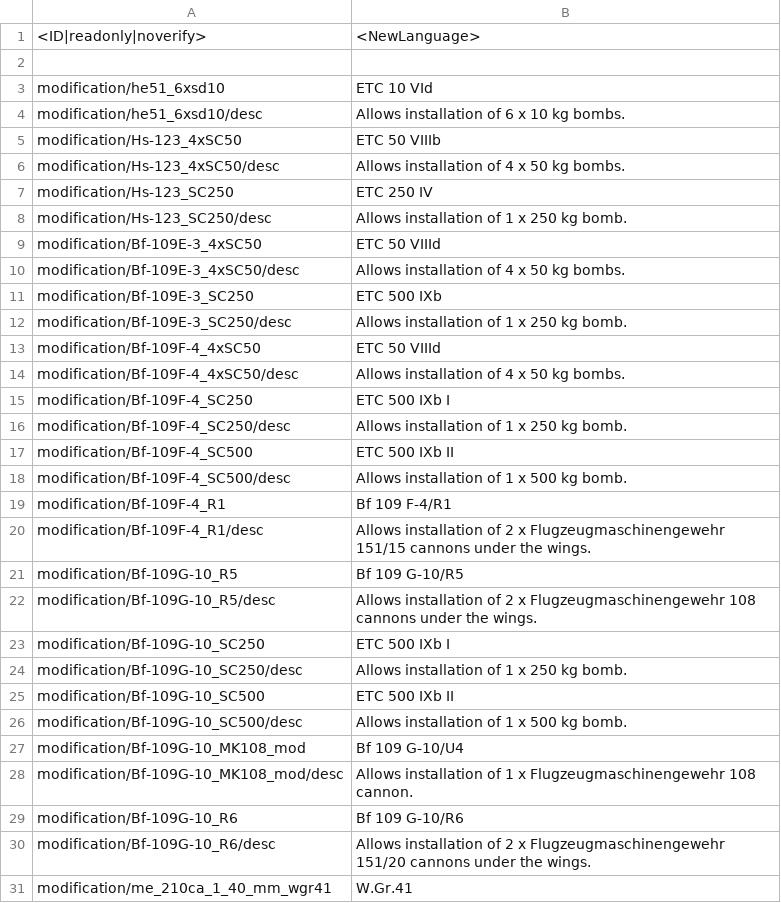
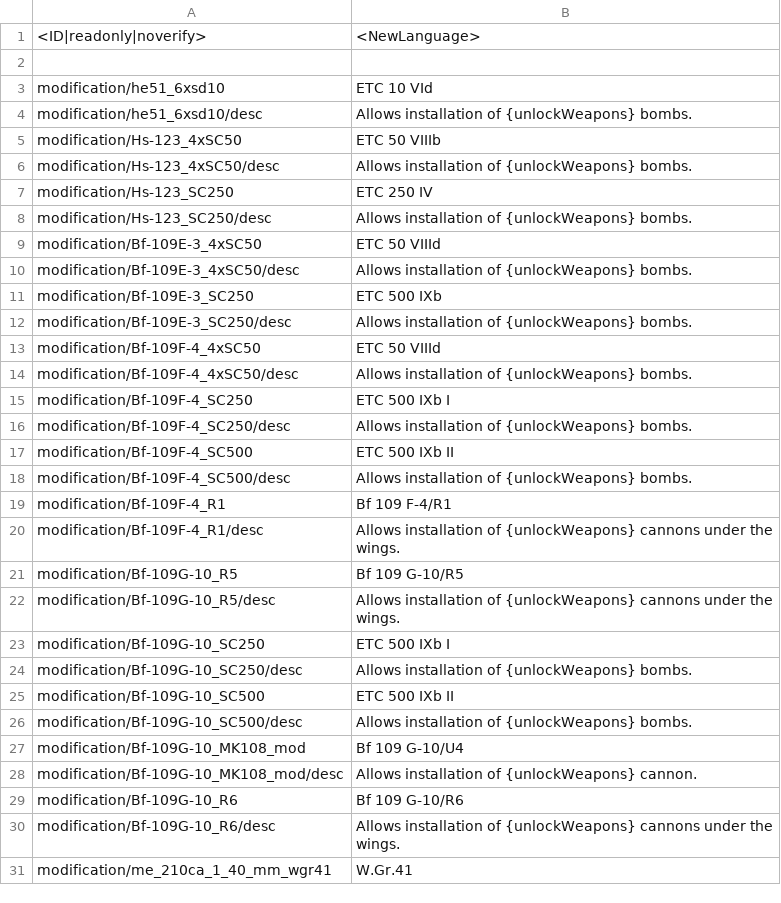
Before and after one commit to kleinerPanzer/WT-Custom-Localization, a CSV file: MOD_modifications_germany.csv, drawn as a sheet; only a part is shown; the diff covers the shown part only.

```diff
--- a/MOD_modifications_germany.csv
+++ b/MOD_modifications_germany.csv
@@ -3,29 +3,29 @@
 modification/he51_6xsd10;ETC 10 VId;
-modification/he51_6xsd10/desc;Allows installation of 6 x 10 kg bombs.;
+modification/he51_6xsd10/desc;Allows installation of {unlockWeapons} bombs.
 modification/Hs-123_4xSC50;ETC 50 VIIIb;
-modification/Hs-123_4xSC50/desc;Allows installation of 4 x 50 kg bombs.;
+modification/Hs-123_4xSC50/desc;Allows installation of {unlockWeapons} bombs.
 modification/Hs-123_SC250;ETC 250 IV;
-modification/Hs-123_SC250/desc;Allows installation of 1 x 250 kg bomb.;
+modification/Hs-123_SC250/desc;Allows installation of {unlockWeapons} bombs.
 modification/Bf-109E-3_4xSC50;ETC 50 VIIId;
-modification/Bf-109E-3_4xSC50/desc;Allows installation of 4 x 50 kg bombs.;
+modification/Bf-109E-3_4xSC50/desc;Allows installation of {unlockWeapons} bombs.
 modification/Bf-109E-3_SC250;ETC 500 IXb;
-modification/Bf-109E-3_SC250/desc;Allows installation of 1 x 250 kg bomb.;
+modification/Bf-109E-3_SC250/desc;Allows installation of {unlockWeapons} bombs.
 modification/Bf-109F-4_4xSC50;ETC 50 VIIId;
-modification/Bf-109F-4_4xSC50/desc;Allows installation of 4 x 50 kg bombs.;
+modification/Bf-109F-4_4xSC50/desc;Allows installation of {unlockWeapons} bombs.
 modification/Bf-109F-4_SC250;ETC 500 IXb I;
-modification/Bf-109F-4_SC250/desc;Allows installation of 1 x 250 kg bomb.;
+modification/Bf-109F-4_SC250/desc;Allows installation of {unlockWeapons} bombs.
 modification/Bf-109F-4_SC500;ETC 500 IXb II;
-modification/Bf-109F-4_SC500/desc;Allows installation of 1 x 500 kg bomb.;
+modification/Bf-109F-4_SC500/desc;Allows installation of {unlockWeapons} bombs.
 modification/Bf-109F-4_R1;Bf 109 F-4/R1;
-modification/Bf-109F-4_R1/desc;Allows installation of 2 x Flugzeugmaschinengewehr 151/15 cannons under the wings.;
+modification/Bf-109F-4_R1/desc;Allows installation of {unlockWeapons} cannons under the wings.;
 modification/Bf-109G-10_R5;Bf 109 G-10/R5;
-modification/Bf-109G-10_R5/desc;Allows installation of 2 x Flugzeugmaschinengewehr 108 cannons under the wings.;
+modification/Bf-109G-10_R5/desc;Allows installation of {unlockWeapons} cannons under the wings.;
 modification/Bf-109G-10_SC250;ETC 500 IXb I;
-modification/Bf-109G-10_SC250/desc;Allows installation of 1 x 250 kg bomb.;
+modification/Bf-109G-10_SC250/desc;Allows installation of {unlockWeapons} bombs.
 modification/Bf-109G-10_SC500;ETC 500 IXb II;
-modification/Bf-109G-10_SC500/desc;Allows installation of 1 x 500 kg bomb.;
+modification/Bf-109G-10_SC500/desc;Allows installation of {unlockWeapons} bombs.
 modification/Bf-109G-10_MK108_mod;Bf 109 G-10/U4;
-modification/Bf-109G-10_MK108_mod/desc;Allows installation of 1 x Flugzeugmaschinengewehr 108 cannon.;
+modification/Bf-109G-10_MK108_mod/desc;Allows installation of {unlockWeapons} cannon.;
 modification/Bf-109G-10_R6;Bf 109 G-10/R6;
-modification/Bf-109G-10_R6/desc;Allows installation of 2 x Flugzeugmaschinengewehr 151/20 cannons under the wings.;
+modification/Bf-109G-10_R6/desc;Allows installation of {unlockWeapons} cannons under the wings.;
 modification/me_210ca_1_40_mm_wgr41;W.Gr.41
```
Also changed, not shown: 94 edited cells elsewhere in this file, MOD_modifications_france.csv, MOD_modifications_israel.csv, 8 other files.
